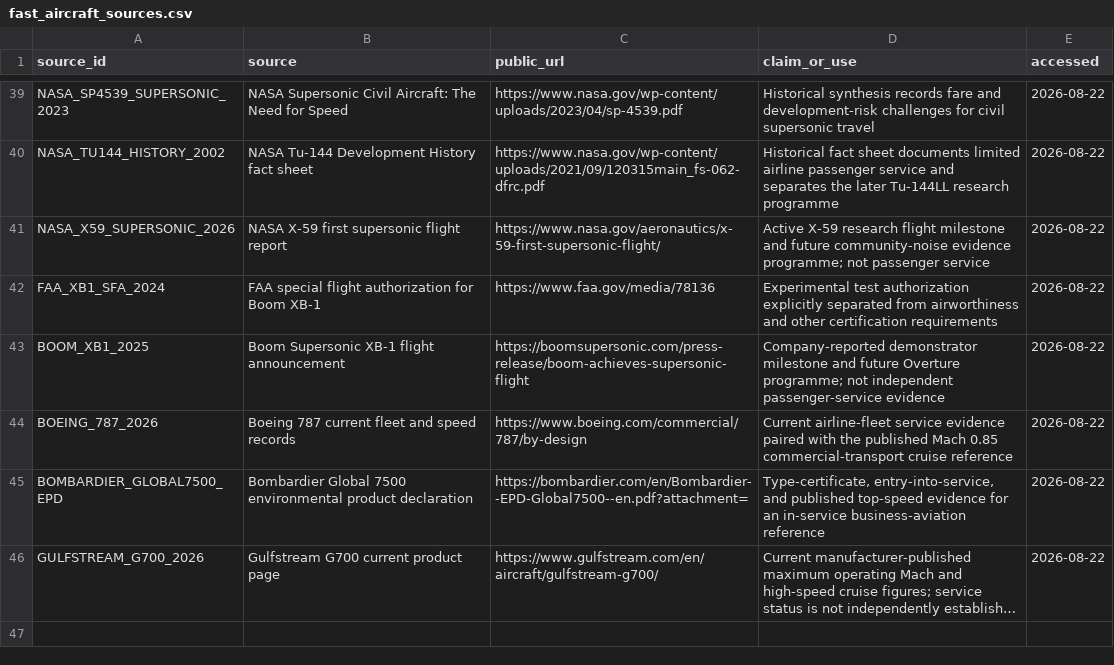
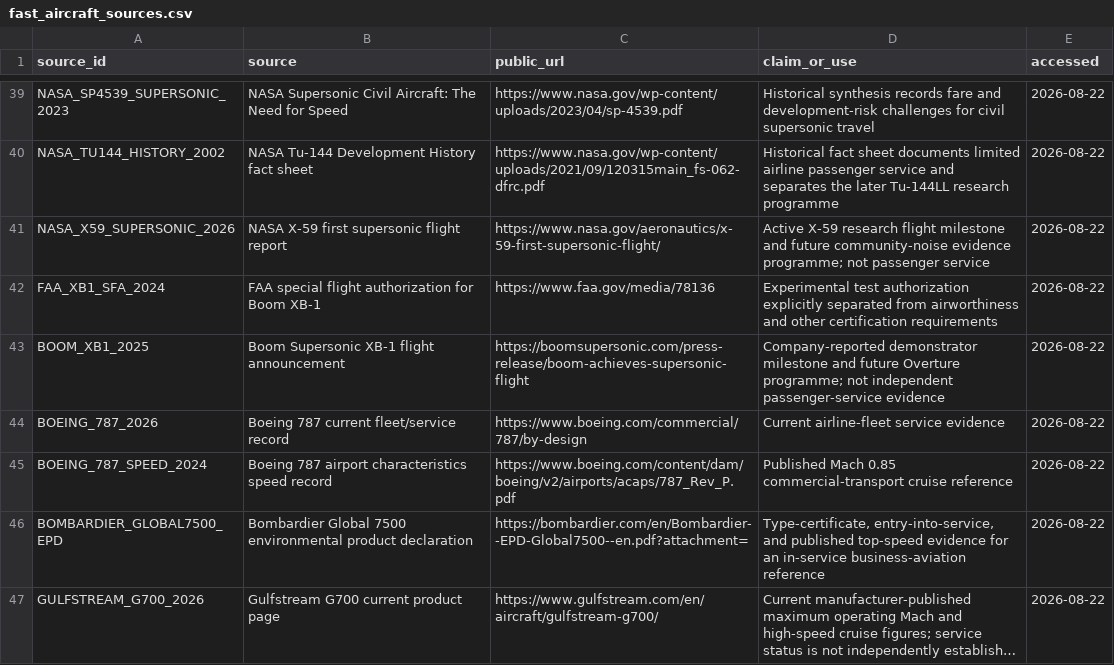
Before and after one commit to vukrosic/one-hour-intercontinental-travel-research, a CSV file: fast_aircraft_sources.csv, drawn as a sheet; only a part is shown, gaps mark what is left out; long unchanged cells end in ….

```diff
--- a/fast_aircraft_sources.csv
+++ b/fast_aircraft_sources.csv
@@ -43,3 +43,4 @@ FAA_XB1_SFA_2024,FAA special flight authorization for Boom XB-1,https://www.faa.
 BOOM_XB1_2025,Boom Supersonic XB-1 flight announcement,https://boomsupersonic.com/press-release/boom-achieves-supersonic-flight,"Company-reported demonstrator milestone and future Overture programme; not independent passenger-service evidence",2026-08-22
-BOEING_787_2026,Boeing 787 current fleet and speed records,https://www.boeing.com/commercial/787/by-design,"Current airline-fleet service evidence paired with the published Mach 0.85 commercial-transport cruise reference",2026-08-22
+BOEING_787_2026,Boeing 787 current fleet/service record,https://www.boeing.com/commercial/787/by-design,"Current airline-fleet service evidence",2026-08-22
+BOEING_787_SPEED_2024,Boeing 787 airport characteristics speed record,https://www.boeing.com/content/dam/boeing/v2/airports/acaps/787_Rev_P.pdf,"Published Mach 0.85 commercial-transport cruise reference",2026-08-22
 BOMBARDIER_GLOBAL7500_EPD,Bombardier Global 7500 environmental product declaration,https://bombardier.com/en/Bombardier--EPD-Global7500--en.pdf?attachment=,"Type-certificate, entry-into-service, and published top-speed evidence for an in-service business-aviation reference",2026-08-22
```
Also changed, not shown: current_civilian_speed_close_read.csv, 4 other files.
